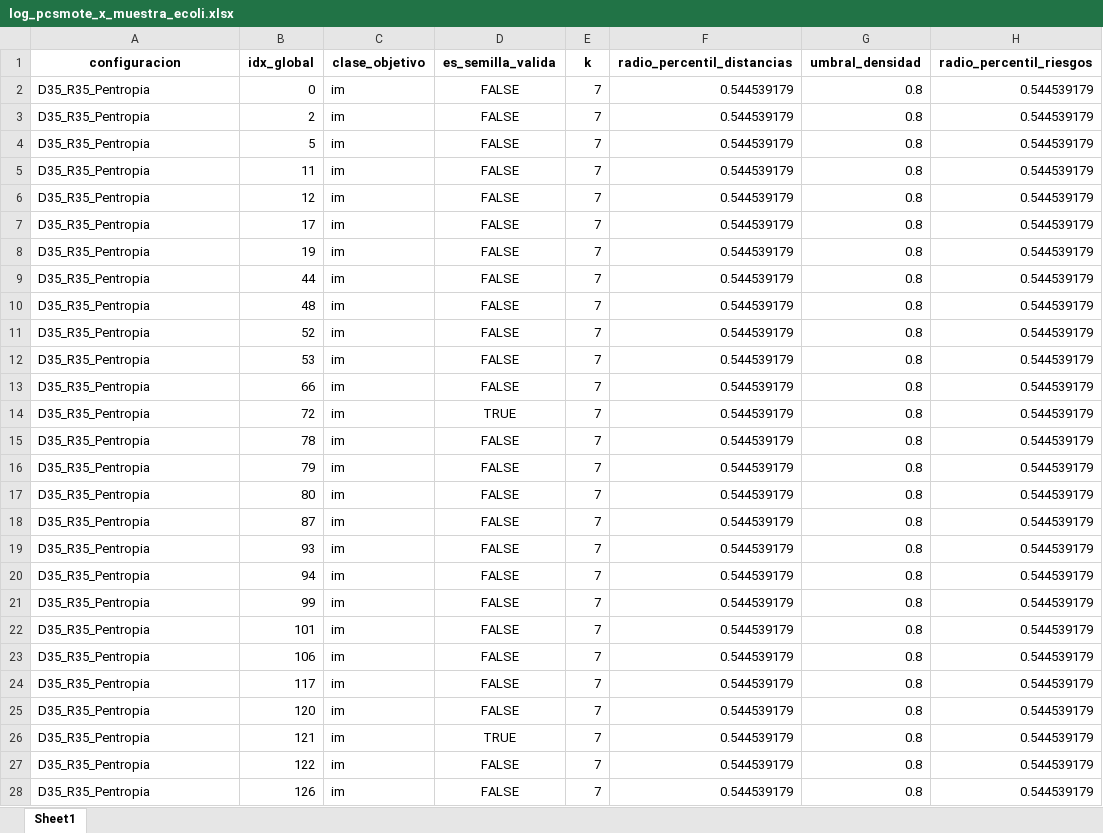
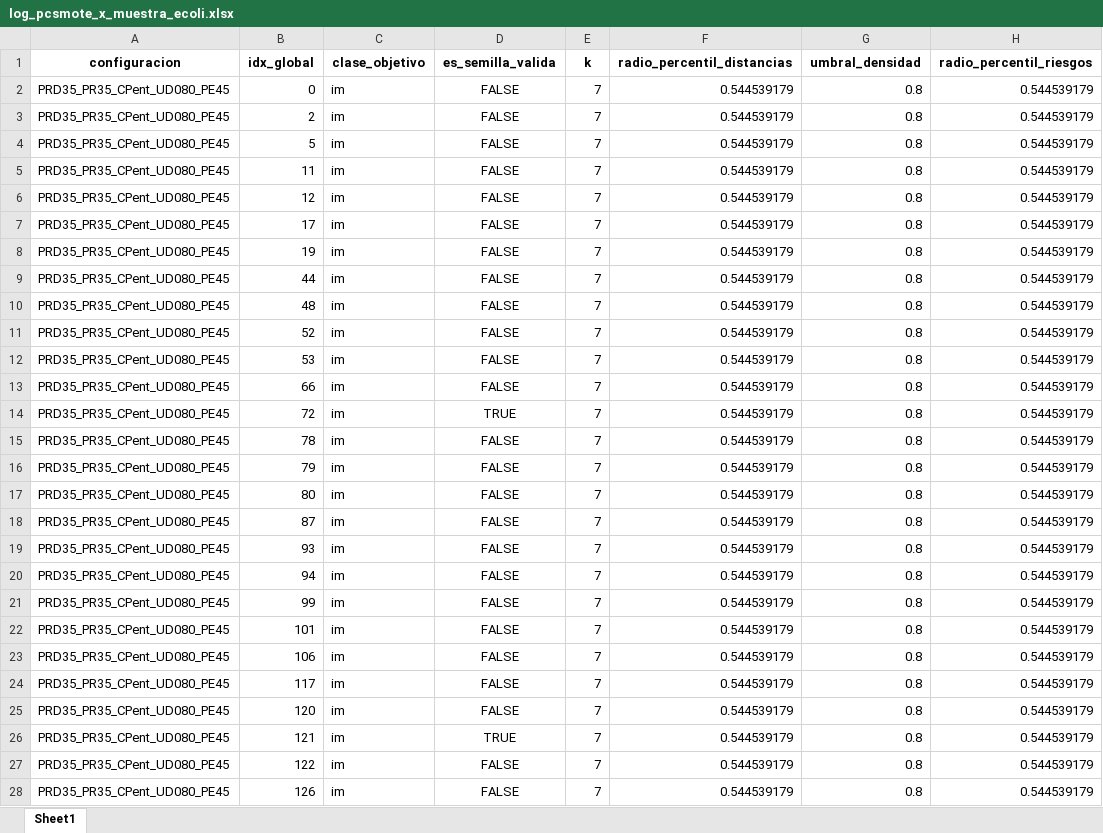
Before and after one commit to jnatmed/armado-tesina, an Excel workbook: codigo/datasets/datasets_aumentados/logs/pcsmote/por_muestras/log_pcsmote_x_muestra_ecoli.xlsx, sheet Sheet1, drawn as a sheet; only a part is shown; values as stored, in another font and other column widths than the file's, no borders; the diff covers the shown part only; the diff names each change by its address in the sheet, - before the commit and + after, or states it on an @@ line.

```diff
--- a/codigo/datasets/datasets_aumentados/logs/pcsmote/por_muestras/log_pcsmote_x_muestra_ecoli.xlsx (sheet Sheet1)
+++ b/codigo/datasets/datasets_aumentados/logs/pcsmote/por_muestras/log_pcsmote_x_muestra_ecoli.xlsx (sheet Sheet1)
-A2:A28 (configuracion): D35_R35_Pentropia
+A2:A28 (configuracion): PRD35_PR35_CPent_UD080_PE45
```
Also changed, not shown: 265 edited cells elsewhere in this sheet, codigo/datasets/datasets_aumentados/logs/pcsmote/por_muestras/log_pcsmote_x_muestra_glass.xlsx, codigo/datasets/datasets_aumentados/logs/pcsmote/por_muestras/log_pcsmote_x_muestra_heart.xlsx, 18 other files.
